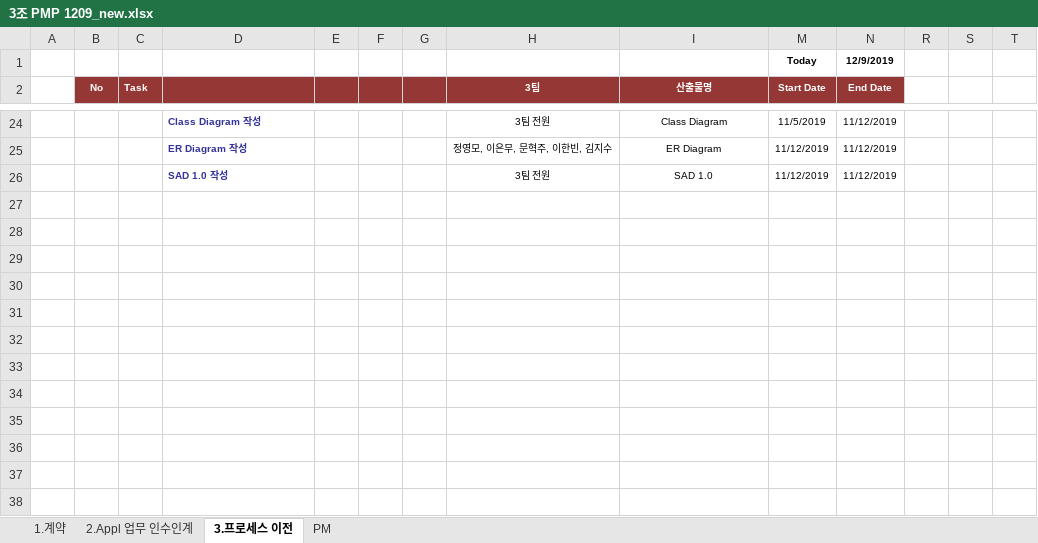
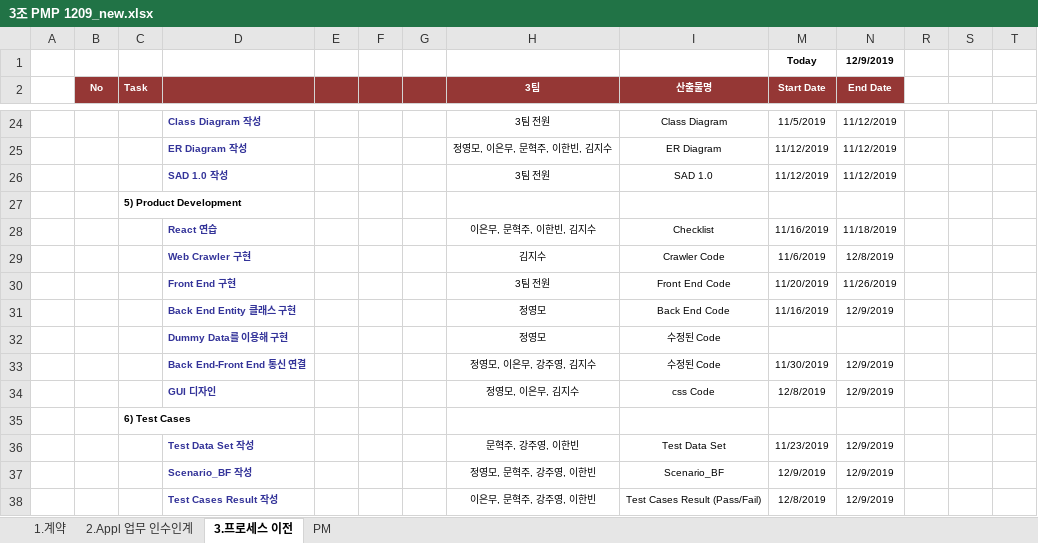
Before and after one commit to jisukim97/ChemicalManagementApplication, an Excel workbook: 최종산출물/3조 PMP 1209_new.xlsx, sheet 3.프로세스 이전, drawn as a sheet; only a part is shown, gaps mark what is left out; values as stored, in another font and other column widths than the file's, no borders; conditional formats not drawn; rows hold the shown columns only; the diff names each change by its address in the sheet, - before the commit and + after, or states it on an @@ line.

Commit message:
PMP_5 development & testing

```diff
--- a/최종산출물/3조 PMP 1209_new.xlsx (sheet 3.프로세스 이전)
+++ b/최종산출물/3조 PMP 1209_new.xlsx (sheet 3.프로세스 이전)
+row 27:  |  | 5) Product Development
+row 28:  |  |  | React 연습 |  |  |  | 이은무, 문혁주, 이한빈, 김지수 | Checklist | 11/16/2019 | 11/18/2019
+row 29:  |  |  | Web Crawler 구현 |  |  |  | 김지수 | Crawler Code | 11/6/2019 | 12/8/2019
+row 30:  |  |  | Front End 구현 |  |  |  | 3팀 전원 | Front End Code | 11/20/2019 | 11/26/2019
+row 31:  |  |  | Back End Entity 클래스 구현 |  |  |  | 정영모 | Back End Code | 11/16/2019 | 12/9/2019
+row 32:  |  |  | Dummy Data를 이용해 구현 |  |  |  | 정영모 | 수정된 Code
+row 33:  |  |  | Back End-Front End 통신 연결 |  |  |  | 정영모, 이은무, 강주영, 김지수 | 수정된 Code | 11/30/2019 | 12/9/2019
+row 34:  |  |  | GUI 디자인 |  |  |  | 정영모, 이은무, 김지수 | css Code | 12/8/2019 | 12/9/2019
+row 35:  |  | 6) Test Cases
+row 36:  |  |  | Test Data Set 작성 |  |  |  | 문혁주, 강주영, 이한빈 | Test Data Set | 11/23/2019 | 12/9/2019
+row 37:  |  |  | Scenario_BF 작성 |  |  |  | 정영모, 문혁주, 강주영, 이한빈 | Scenario_BF | 12/9/2019 | 12/9/2019
+row 38:  |  |  | Test Cases Result 작성 |  |  |  | 이은무, 문혁주, 강주영, 이한빈 | Test Cases Result (Pass/Fail) | 12/8/2019 | 12/9/2019
```
